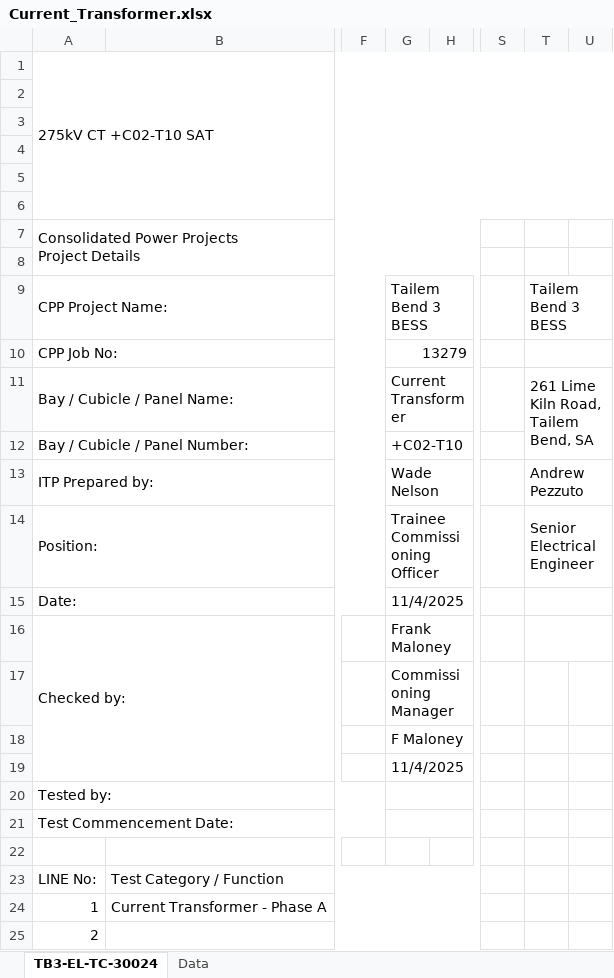
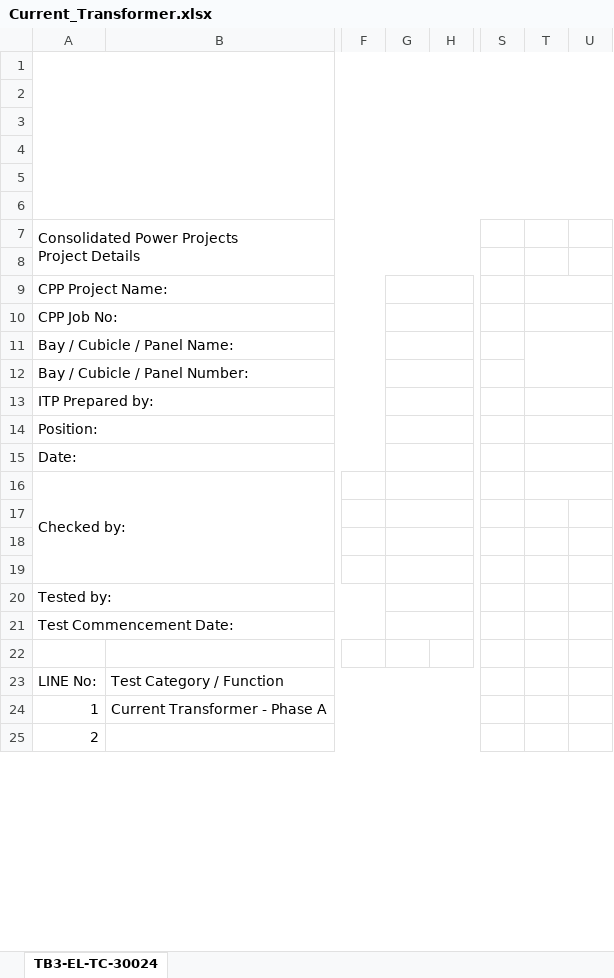
Before and after one commit to chrisheron086-svg/itc-generator, an Excel workbook: backend/templates/Current_Transformer.xlsx, sheet TB3-EL-TC-30024, drawn as a sheet; only a part is shown, gaps mark what is left out; values as stored, in another font and other column widths than the file's, no cell formats; charts and pictures not drawn; the diff names each change by its address in the sheet, - before the commit and + after, or states it on an @@ line.

```diff
--- a/backend/templates/Current_Transformer.xlsx (sheet TB3-EL-TC-30024)
+++ b/backend/templates/Current_Transformer.xlsx (sheet TB3-EL-TC-30024)
-sheet tab: Data
-A1: 275kV CT +C02-T10 SAT
+A1: (empty)
-G9: Tailem Bend 3 BESS
+G9: (empty)
-T9: Tailem Bend 3 BESS
+T9: (empty)
-G10: 13279
+G10: (empty)
-G11: Current Transformer
+G11: (empty)
-T11: 261 Lime Kiln Road, Tailem Bend, SA
+T11: (empty)
-G12: +C02-T10
+G12: (empty)
-G13: Wade Nelson
+G13: (empty)
-T13: Andrew Pezzuto
+T13: (empty)
-G14: Trainee Commissioning Officer
+G14: (empty)
-T14: Senior Electrical Engineer
+T14: (empty)
-G15: 11/4/2025
+G15: (empty)
-G16: Frank Maloney
+G16: (empty)
-G17: Commissioning Manager
+G17: (empty)
-G18: F Maloney
+G18: (empty)
-G19: 11/4/2025
+G19: (empty)
```
Also changed, not shown: cell formats, charts or pictures, backend/templates/Earth_Switch.xlsx, backend/templates/Isolator.xlsx, 12 other files.
